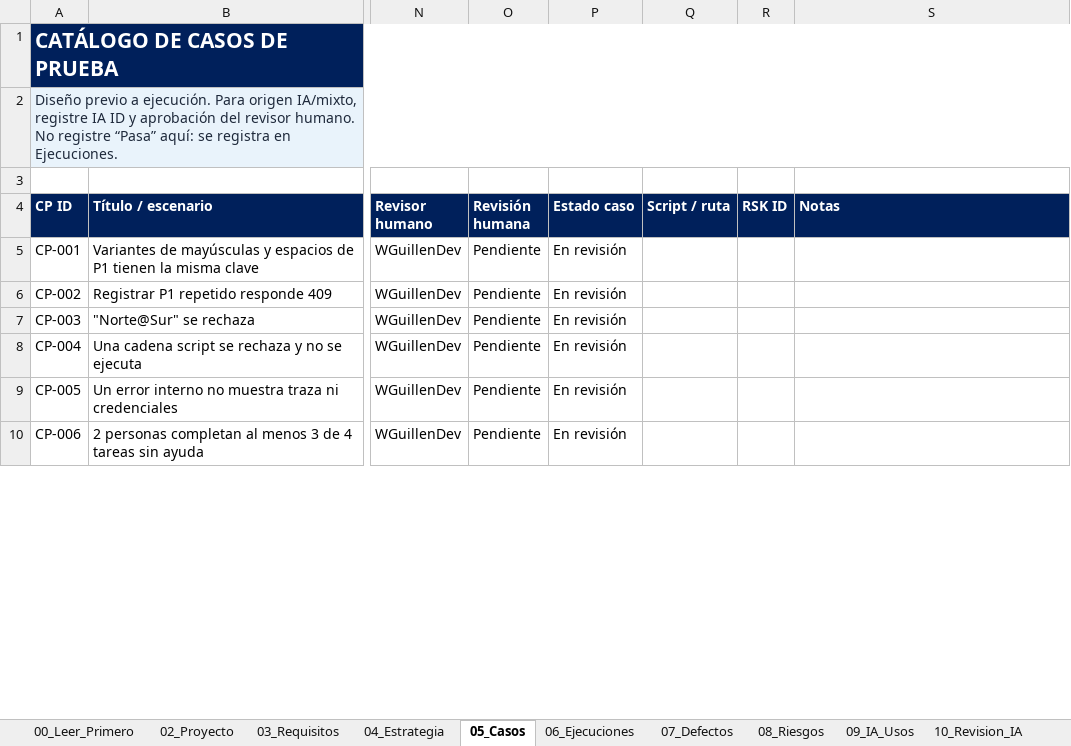
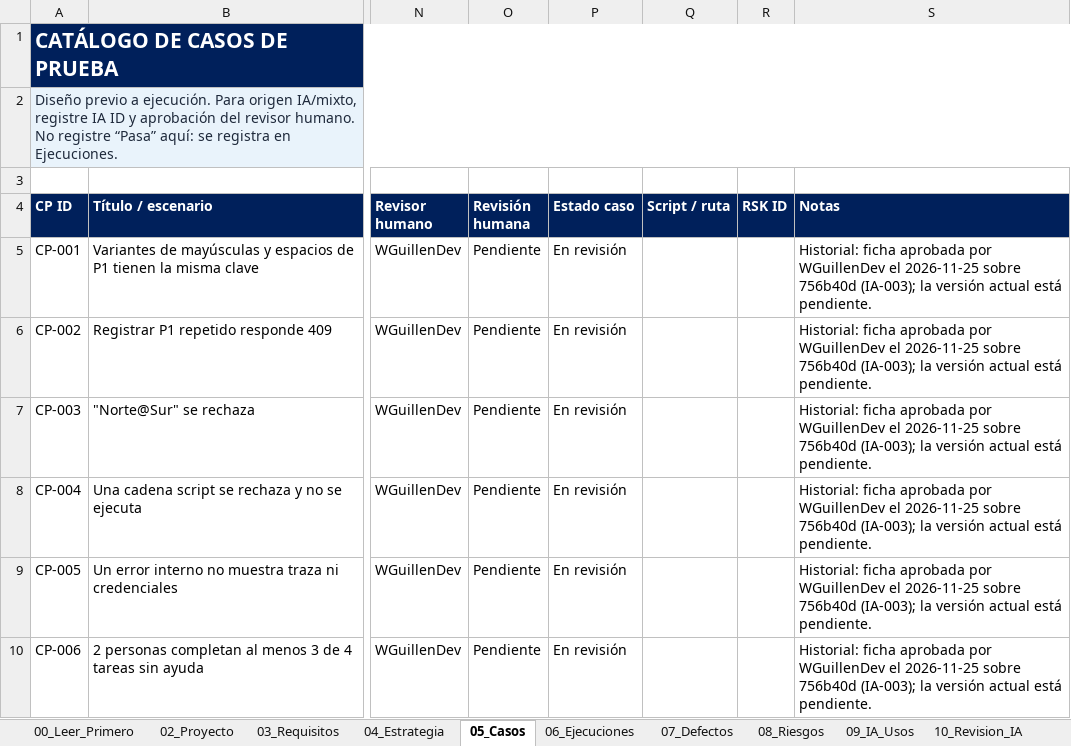
Before and after one commit to Jania02/licitaciones-qa-isw622, an Excel workbook: 03_Registro_QA/03_Registro_QA.xlsx, sheet 05_Casos, drawn as a sheet; only a part is shown, gaps mark what is left out; values as stored, in another font and other column widths than the file's, no borders; table styles not drawn; the diff covers the shown part only; the diff names each change by its address in the sheet, - before the commit and + after, or states it on an @@ line.

Commit message:
docs: contar solo aprobaciones vigentes y dejar la anterior como historial (#5, #6, #7)

```diff
--- a/03_Registro_QA/03_Registro_QA.xlsx (sheet 05_Casos)
+++ b/03_Registro_QA/03_Registro_QA.xlsx (sheet 05_Casos)
-S5:S10 (Notas): (empty)
+S5:S10 (Notas): Historial: ficha aprobada por WGuillenDev el 2026-11-25 sobre 756b40d (IA-003); la versión actual está pendiente.
```
Also changed, not shown: 18 edited cells elsewhere in this sheet, sheet 01_Resumen.
